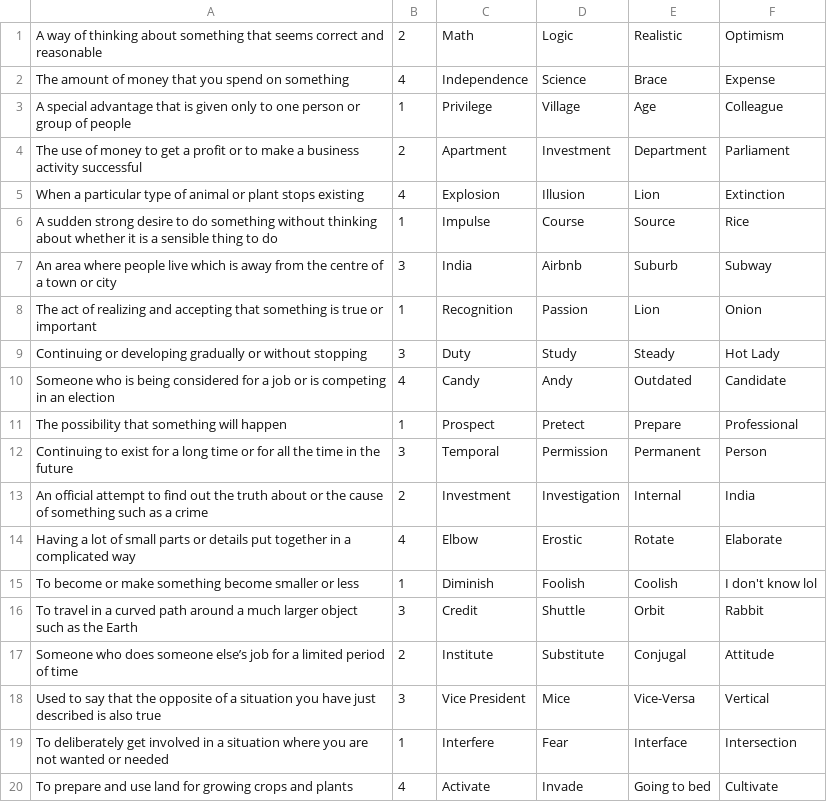
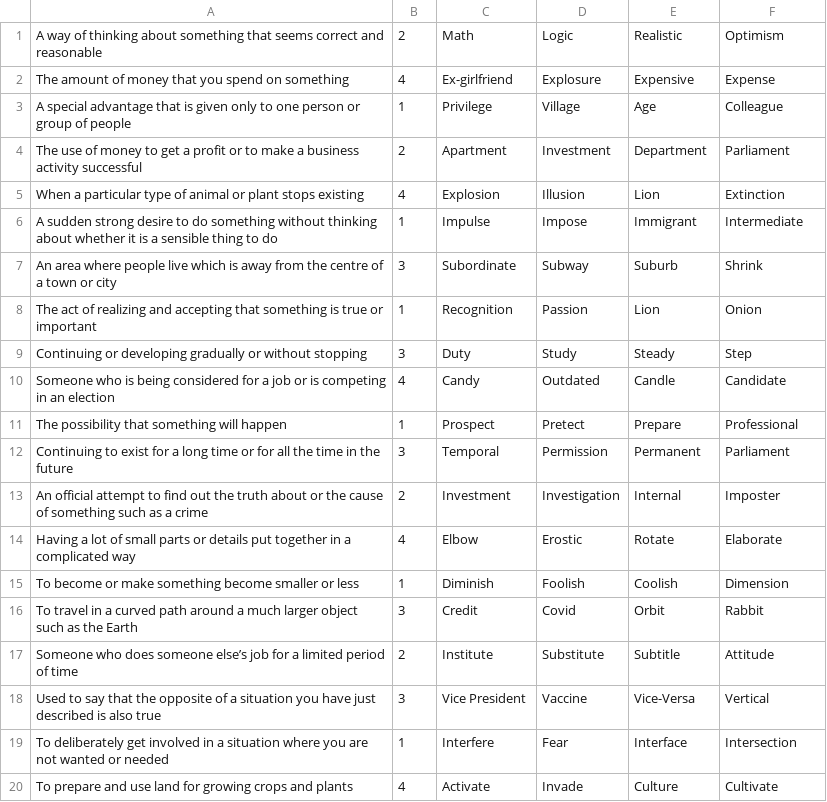
Before and after one commit to Masaya1582/QuizMatic, a CSV file: RikuQuizApp/CSV/levelFour.csv, drawn as a sheet.

```diff
--- a/RikuQuizApp/CSV/levelFour.csv
+++ b/RikuQuizApp/CSV/levelFour.csv
@@ -1,3 +1,3 @@
 A way of thinking about something that seems correct and reasonable,2,Math,Logic,Realistic,Optimism
-The amount of money that you spend on something,4,Independence,Science,Brace,Expense
+The amount of money that you spend on something,4,Ex-girlfriend,Explosure,Expensive,Expense
 A special advantage that is given only to one person or group of people,1,Privilege,Village,Age,Colleague
@@ -5,16 +5,16 @@ The use of money to get a profit or to make a business activity successful,2,Apa
 When a particular type of animal or plant stops existing,4,Explosion,Illusion,Lion,Extinction
-A sudden strong desire to do something without thinking about whether it is a sensible thing to do,1,Impulse,Course,Source,Rice
-An area where people live which is away from the centre of a town or city,3,India,Airbnb,Suburb,Subway
+A sudden strong desire to do something without thinking about whether it is a sensible thing to do,1,Impulse,Impose,Immigrant,Intermediate
+An area where people live which is away from the centre of a town or city,3,Subordinate,Subway,Suburb,Shrink
 The act of realizing and accepting that something is true or important,1,Recognition,Passion,Lion,Onion
-Continuing or developing gradually or without stopping,3,Duty,Study,Steady,Hot Lady
-Someone who is being considered for a job or is competing in an election,4,Candy,Andy,Outdated,Candidate
+Continuing or developing gradually or without stopping,3,Duty,Study,Steady,Step
+Someone who is being considered for a job or is competing in an election,4,Candy,Outdated,Candle,Candidate
 The possibility that something will happen,1,Prospect,Pretect,Prepare,Professional
-Continuing to exist for a long time or for all the time in the future,3,Temporal,Permission,Permanent,Person
-An official attempt to find out the truth about or the cause of something such as a crime,2,Investment,Investigation,Internal,India
+Continuing to exist for a long time or for all the time in the future,3,Temporal,Permission,Permanent,Parliament
+An official attempt to find out the truth about or the cause of something such as a crime,2,Investment,Investigation,Internal,Imposter
 Having a lot of small parts or details put together in a complicated way,4,Elbow,Erostic,Rotate,Elaborate
-To become or make something become smaller or less,1,Diminish,Foolish,Coolish,I don't know lol
-To travel in a curved path around a much larger object such as the Earth,3,Credit,Shuttle,Orbit,Rabbit
-Someone who does someone else’s job for a limited period of time,2,Institute,Substitute,Conjugal,Attitude
-Used to say that the opposite of a situation you have just described is also true,3,Vice President,Mice,Vice-Versa,Vertical
+To become or make something become smaller or less,1,Diminish,Foolish,Coolish,Dimension
+To travel in a curved path around a much larger object such as the Earth,3,Credit,Covid,Orbit,Rabbit
+Someone who does someone else’s job for a limited period of time,2,Institute,Substitute,Subtitle,Attitude
+Used to say that the opposite of a situation you have just described is also true,3,Vice President,Vaccine,Vice-Versa,Vertical
 To deliberately get involved in a situation where you are not wanted or needed,1,Interfere,Fear,Interface,Intersection
-To prepare and use land for growing crops and plants,4,Activate,Invade,Going to bed,Cultivate
+To prepare and use land for growing crops and plants,4,Activate,Invade,Culture,Cultivate
```
Also changed, not shown: RikuQuizApp/CSV/levelFive.csv, RikuQuizApp/CSV/levelOne.csv, 43 other files.
